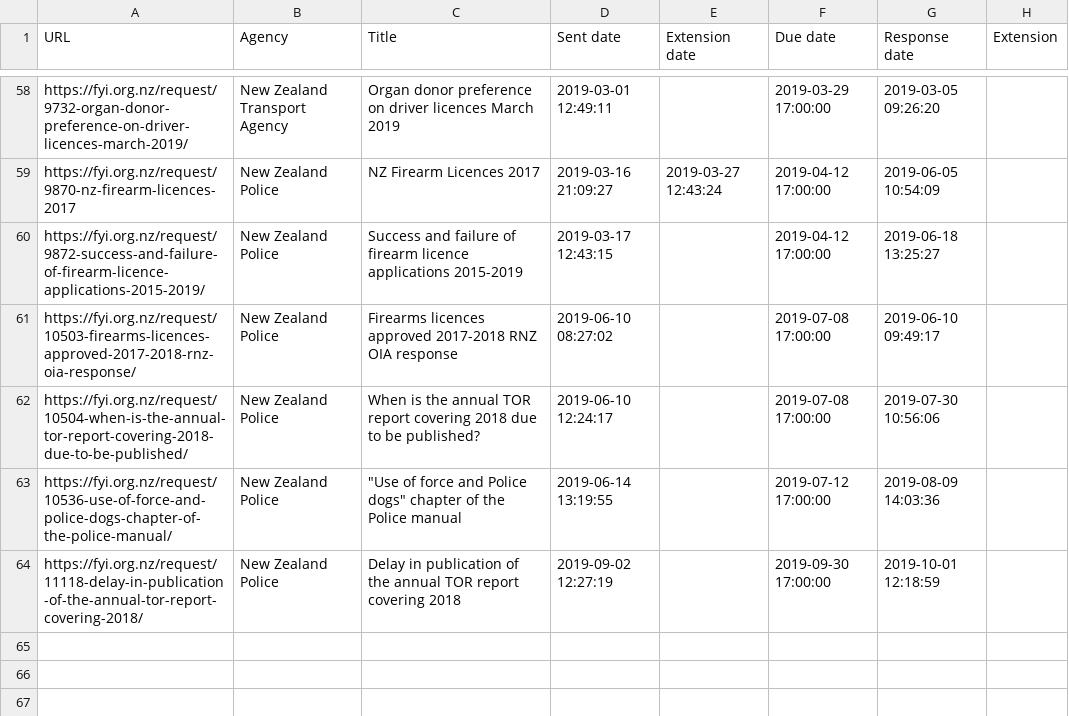
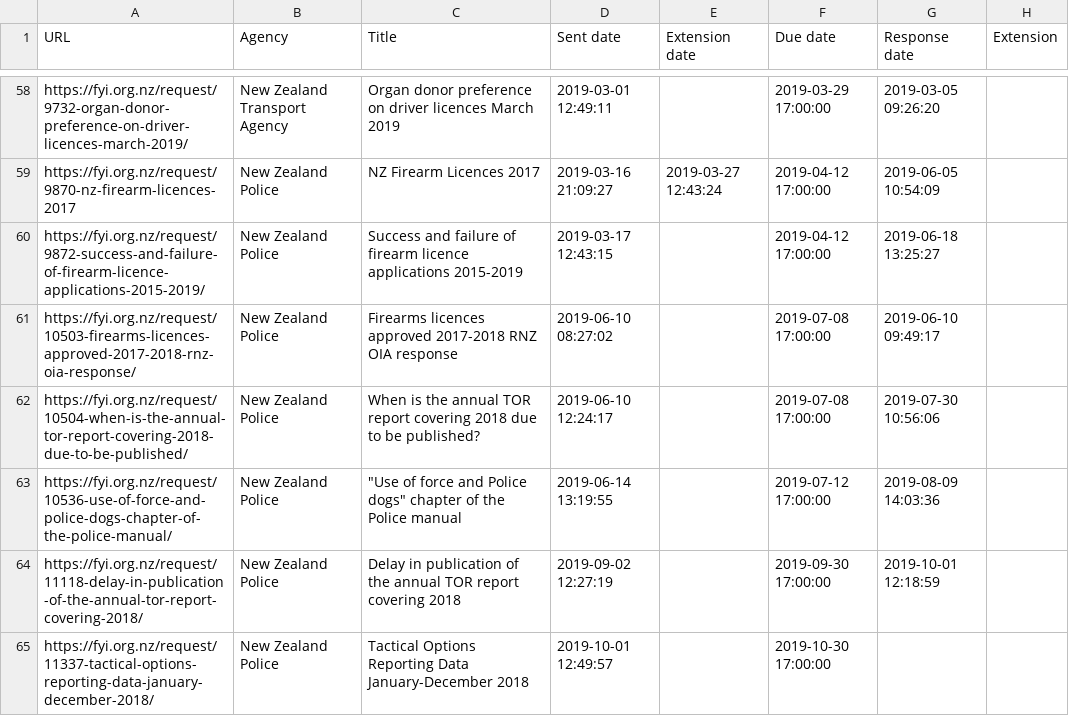
Before and after one commit to Cipscis/charter, a CSV file: app/assets/data/fyi-mark-hanna.csv, drawn as a sheet; only a part is shown, gaps mark what is left out.

Commit message:
Added new OIA request

```diff
--- a/app/assets/data/fyi-mark-hanna.csv
+++ b/app/assets/data/fyi-mark-hanna.csv
@@ -64 +64,2 @@ https://fyi.org.nz/request/10536-use-of-force-and-police-dogs-chapter-of-the-pol
 https://fyi.org.nz/request/11118-delay-in-publication-of-the-annual-tor-report-covering-2018/,New Zealand Police,Delay in publication of the annual TOR report covering 2018,2019-09-02 12:27:19,,2019-09-30 17:00:00,2019-10-01 12:18:59,
+https://fyi.org.nz/request/11337-tactical-options-reporting-data-january-december-2018/,New Zealand Police,Tactical Options Reporting Data January-December 2018,2019-10-01 12:49:57,,2019-10-30 17:00:00,,
```
